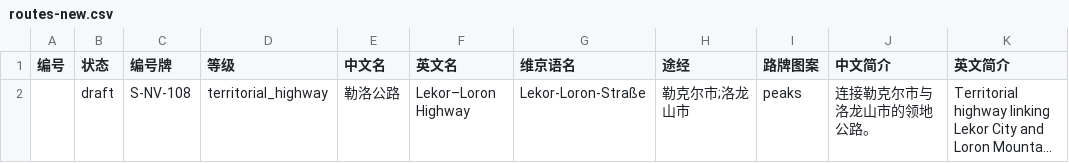
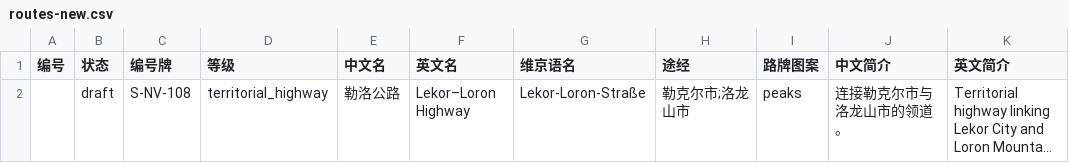
Before and after one commit to AndyUneducated/world-atlas, a CSV file: templates/csv/examples/routes-new.csv, drawn as a sheet; long unchanged cells end in …; the diff names each change by its address in the sheet, - before the commit and + after, or states it on an @@ line.

Commit message:
Roads: four grades, speed floors, joined termini, no gaps; G-NV-4 into the Maslin basin; M19 plan
Grades are national expressway, territorial expressway, territorial highway (领道) and city road (市道); national highways and township roads are gone. Speed limits set only a floor per grade. Route termini join the nearest expressway (or road), joining legs take over lower roads, junction cells stay pinned while smoothing so routes meet. Layer panel uses cards; explore list grouped by grade. ROADMAP gains the Viking Islands expansion plan (M19).

```diff
--- a/templates/csv/examples/routes-new.csv
+++ b/templates/csv/examples/routes-new.csv
-J2 (中文简介): 连接勒克尔市与洛龙山市的领地公路。
+J2 (中文简介): 连接勒克尔市与洛龙山市的领道。
```
Also changed, not shown: 19 other files.
